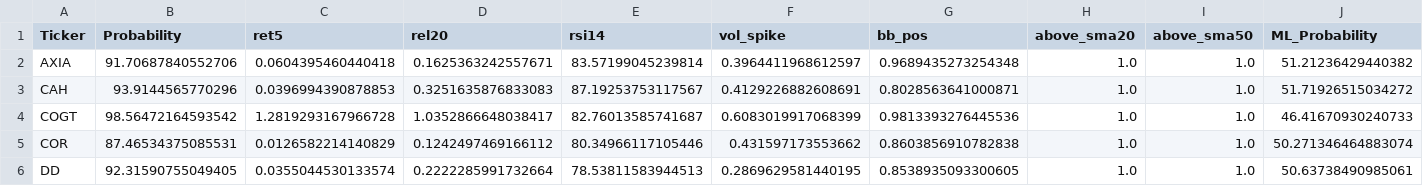
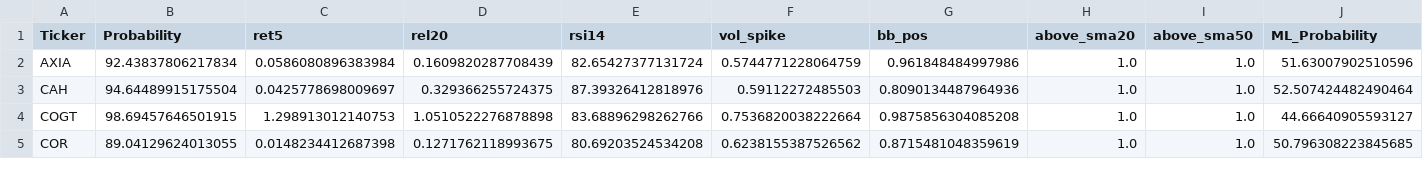
Before and after one commit to mox0716/Swing_Auto_Hybrid, a CSV file: out/08_overbought.csv, drawn as a sheet; only a part is shown; the diff covers the shown part only.

```diff
--- a/out/08_overbought.csv
+++ b/out/08_overbought.csv
@@ -1,6 +1,5 @@
 Ticker,Probability,ret5,rel20,rsi14,vol_spike,bb_pos,above_sma20,above_sma50,ML_Probability
-AXIA,91.70687840552706,0.0604395460440418,0.1625363242557671,83.57199045239814,0.3964411968612597,0.9689435273254348,1.0,1.0,51.21236429440382
-CAH,93.9144565770296,0.0396994390878853,0.3251635876833083,87.19253753117567,0.4129226882608691,0.8028563641000871,1.0,1.0,51.71926515034272
-COGT,98.56472164593542,1.2819293167966728,1.0352866648038417,82.76013585741687,0.6083019917068399,0.9813393276445536,1.0,1.0,46.41670930240733
-COR,87.46534375085531,0.0126582214140829,0.1242497469166112,80.34966117105446,0.431597173553662,0.8603856910782838,1.0,1.0,50.271346464883074
-DD,92.31590755049405,0.0355044530133574,0.2222285991732664,78.53811583944513,0.2869629581440195,0.8538935093300605,1.0,1.0,50.63738490985061
+AXIA,92.43837806217834,0.0586080896383984,0.1609820287708439,82.65427377131724,0.5744771228064759,0.961848484997986,1.0,1.0,51.63007902510596
+CAH,94.64489915175504,0.0425778698009697,0.329366255724375,87.39326412818976,0.59112272485503,0.8090134487964936,1.0,1.0,52.507424482490464
+COGT,98.69457646501915,1.298913012140753,1.0510522276878898,83.68896298262766,0.7536820038222664,0.9875856304085208,1.0,1.0,44.66640905593127
+COR,89.04129624013055,0.0148234412687398,0.1271762118993675,80.69203524534208,0.6238155387526562,0.8715481048359619,1.0,1.0,50.796308223845685
```
Also changed, not shown: 1 removed row and 60 edited cells elsewhere in this file, out/09_oversold.csv.
